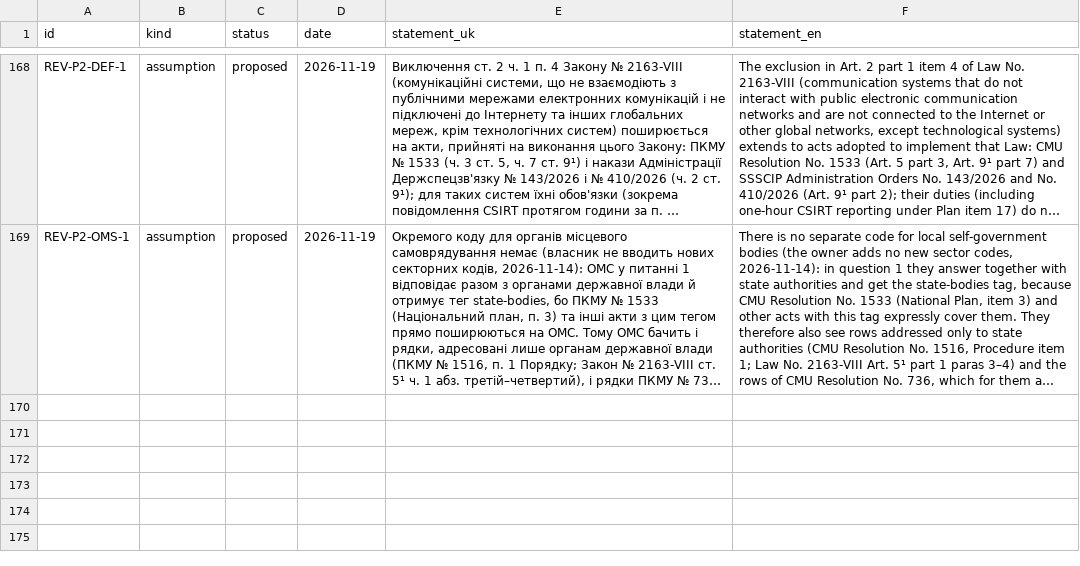
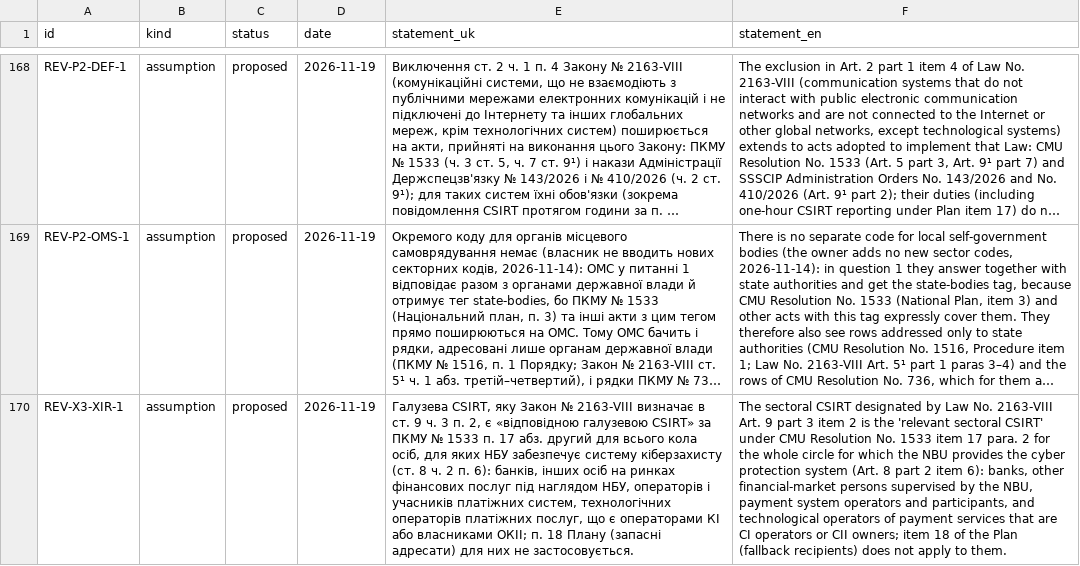
Before and after one commit to Ivan-Gokin/grc-foundation-ua, a CSV file: data/decisions.csv, drawn as a sheet; only a part is shown, gaps mark what is left out; long unchanged cells end in …; the diff names each change by its address in the sheet, - before the commit and + after, or states it on an @@ line.

```diff
--- a/data/decisions.csv
+++ b/data/decisions.csv
+row 170: REV-X3-XIR-1 | assumption | proposed | 2026-11-19 | Галузева CSIRT, яку Закон № 2163-VIII визначає в ст. 9 ч. 3 п. 2, є «відповідною галузевою CSIRT» за ПКМУ № 1533 п. 17 абз. другий для всього кола осіб, для яких НБУ забезпечує систему кіберзахисту (ст. 8 ч. 2 п. 6): банків, інших осіб на ринках фінансових послуг під наглядом НБУ, операторів і учасників платіжних систем, технологічних операторів платіжних послуг, що є операторами КІ або власниками ОКІІ; п. 18 Плану (запасні адресати) для них не застосовується. | The sectoral CSIRT designated by Law No. 2163-VIII Art. 9 part 3 item 2 is the 'relevant sectoral CSIRT' under CMU Resolution No. 1533 item 17 para. 2 for the whole circle for which the NBU provides the cyber protection system (Art. 8 part 2 item 6): banks, other financial-market persons supervised by the NBU, payment system operators and participants, and technological operators of payment services that are CI operators or CII owners; item 18 of the Plan (fallback recipients) does not apply to them.
```
Also changed, not shown: data/sources.csv, 1 other file.
